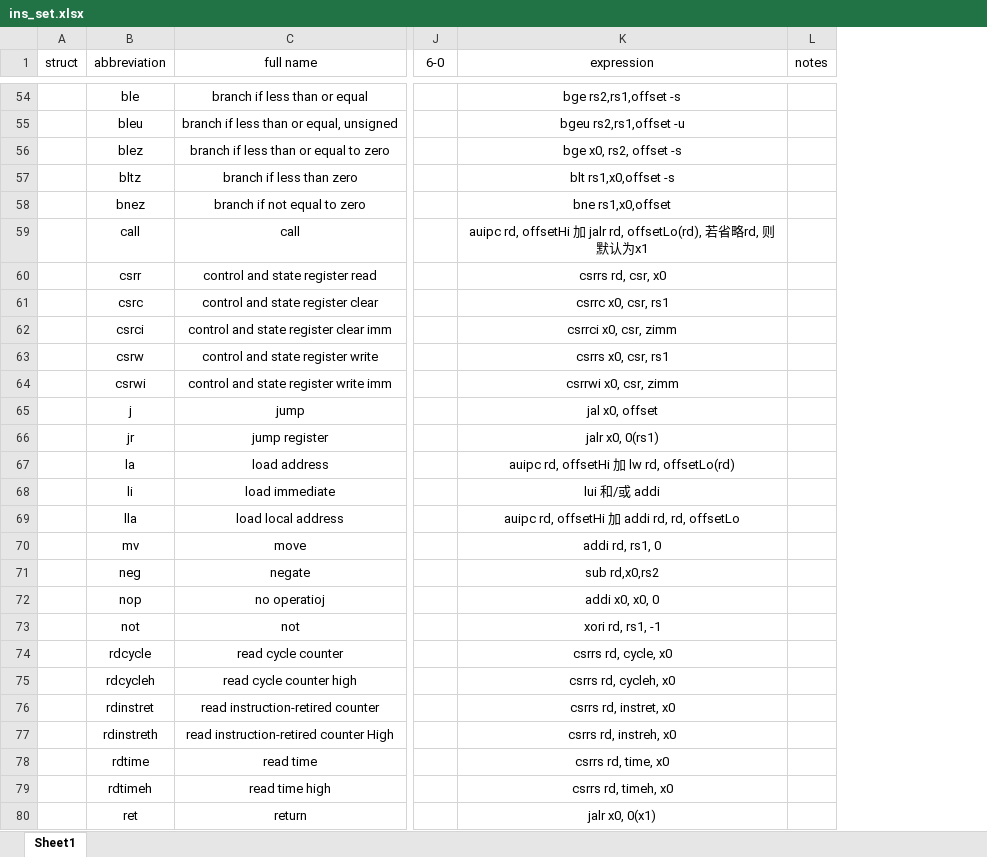
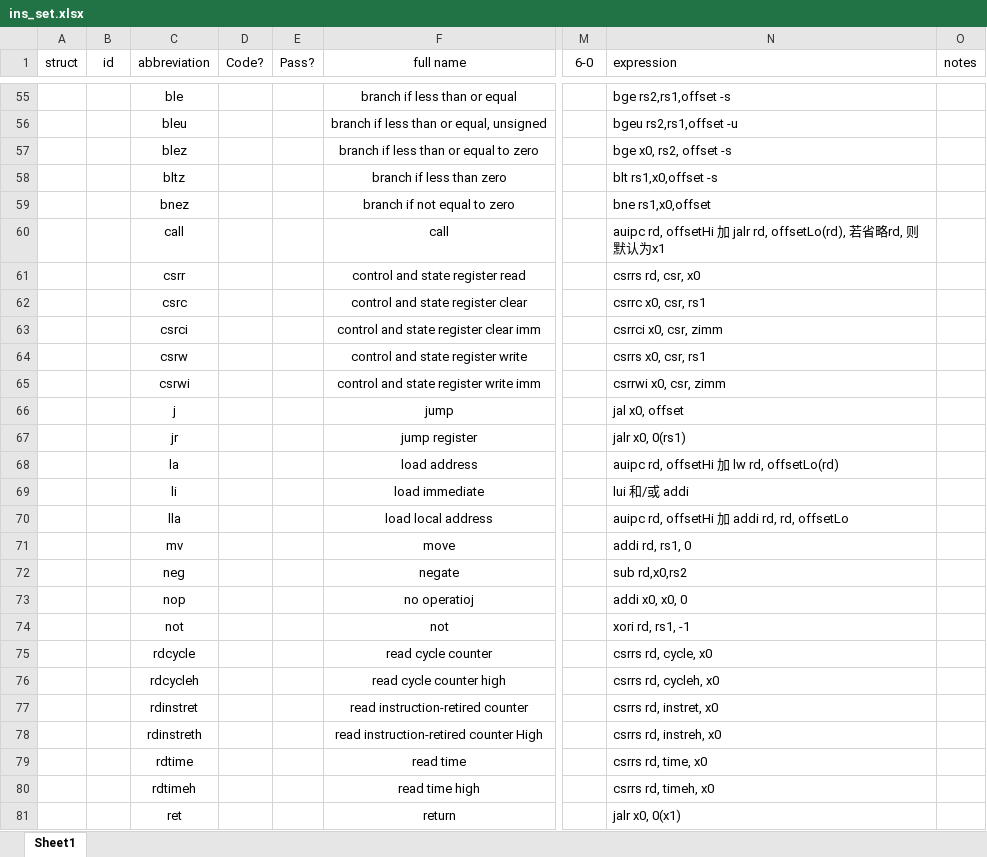
Before and after one commit to DuBirdFly/RV32, an Excel workbook: doc/ins_set.xlsx, sheet Sheet1, drawn as a sheet; only a part is shown, gaps mark what is left out; values as stored, in another font and other column widths than the file's, no borders; addresses are those after the commit; the diff covers the shown part only; the diff names each change by its address in the sheet, - before the commit and + after, or states it on an @@ line.

```diff
--- a/doc/ins_set.xlsx (sheet Sheet1)
+++ b/doc/ins_set.xlsx (sheet Sheet1)
+column B (id), empty
+column D (Code?), empty
+column E (Pass?), empty
-N1 alignment: center
+N1 alignment: left
-N55:N81 alignment: center
+N55:N81 alignment: left
```
Also changed, not shown: 1 added row, 11 edited cells, cell formats and merged cells elsewhere in this sheet, 5 other files.
